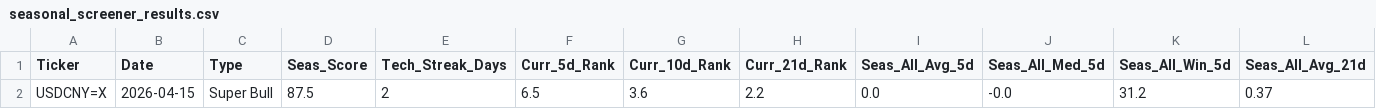
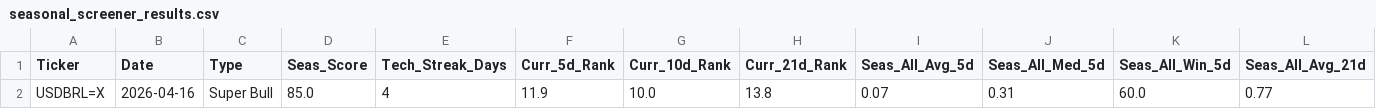
Before and after one commit to mslade50/New_Seasonals, a CSV file: seasonal_screener_results.csv, drawn as a sheet; only a part is shown; removed rows and columns are numbered as before the commit, all else as after; rows hold the shown columns only; the diff names each change by its address in the sheet, - before the commit and + after, or states it on an @@ line.

Commit message:
Detailed Update: 2026-04-16 16:15:28.095418

```diff
--- a/seasonal_screener_results.csv
+++ b/seasonal_screener_results.csv
-row 2: USDCNY=X | 2026-04-15 | Super Bull | 87.5 | 2 | 6.5 | 3.6 | 2.2 | 0.0 | -0.0 | 31.2 | 0.37
+row 2: USDBRL=X | 2026-04-16 | Super Bull | 85.0 | 4 | 11.9 | 10.0 | 13.8 | 0.07 | 0.31 | 60.0 | 0.77
```
